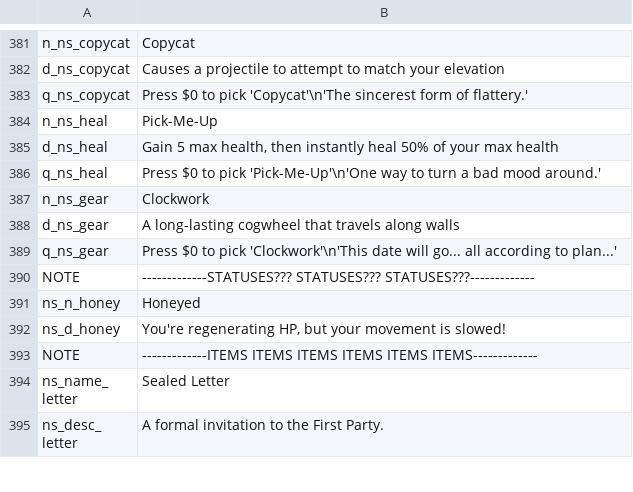
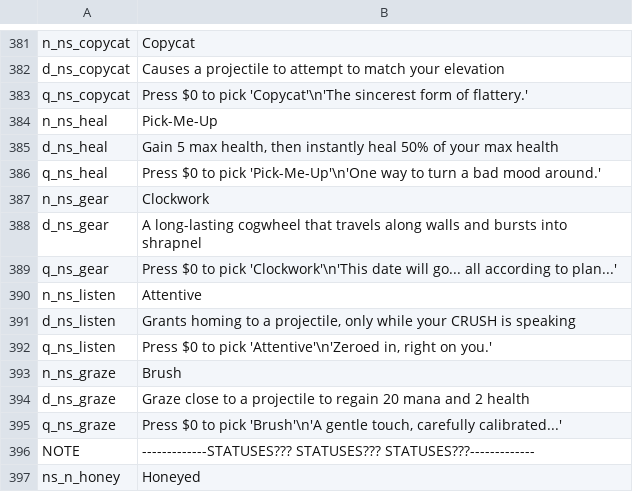
Before and after one commit to GrahamBurgers/noiting_simulator, a CSV file: translations.csv, drawn as a sheet; only a part is shown, gaps mark what is left out; the shorter side is filled out with more unchanged rows.

```diff
--- a/translations.csv
+++ b/translations.csv
@@ -387,4 +387,10 @@ q_ns_heal,"Press $0 to pick 'Pick-Me-Up'\n'One way to turn a bad mood around.'",
 n_ns_gear,Clockwork,,,,,,,,,,,,,
-d_ns_gear,"A long-lasting cogwheel that travels along walls",,,,,,,,,,,,,
+d_ns_gear,A long-lasting cogwheel that travels along walls and bursts into shrapnel,,,,,,,,,,,,,
 q_ns_gear,"Press $0 to pick 'Clockwork'\n'This date will go... all according to plan...'",,,,,,,,,,,,,
+n_ns_listen,Attentive,,,,,,,,,,,,,
+d_ns_listen,"Grants homing to a projectile, only while your CRUSH is speaking",,,,,,,,,,,,,
+q_ns_listen,"Press $0 to pick 'Attentive'\n'Zeroed in, right on you.'",,,,,,,,,,,,,
+n_ns_graze,Brush,,,,,,,,,,,,,
+d_ns_graze,"Graze close to a projectile to regain 20 mana and 2 health",,,,,,,,,,,,,
+q_ns_graze,"Press $0 to pick 'Brush'\n'A gentle touch, carefully calibrated...'",,,,,,,,,,,,,
 NOTE,-------------STATUSES??? STATUSES??? STATUSES???-------------,,,,,,,,,,,,,
```
Also changed, not shown: 20 other files.
